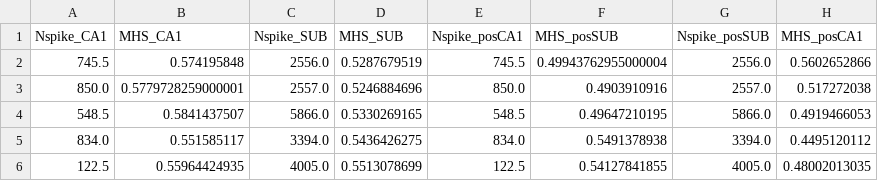
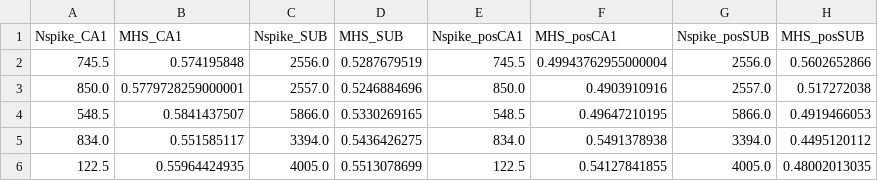
Before and after one commit to amisapta15/ResolutionRelevance, a CSV file: figures_plotdata/MHSvNspikes.csv, drawn as a sheet; only a part is shown.

```diff
--- a/figures_plotdata/MHSvNspikes.csv
+++ b/figures_plotdata/MHSvNspikes.csv
@@ -1,2 +1,2 @@
-Nspike_CA1,MHS_CA1,Nspike_SUB,MHS_SUB,Nspike_posCA1,MHS_posSUB,Nspike_posSUB,MHS_posCA1
+Nspike_CA1,MHS_CA1,Nspike_SUB,MHS_SUB,Nspike_posCA1,MHS_posCA1,Nspike_posSUB,MHS_posSUB
 745.5,0.574195848,2556.0,0.5287679519,745.5,0.49943762955000004,2556.0,0.5602652866
```
Also changed, not shown: figures_plotdata/MHKvNspikes.csv, figures_plotdata/MSRvNspikes.csv, 27 other files.
